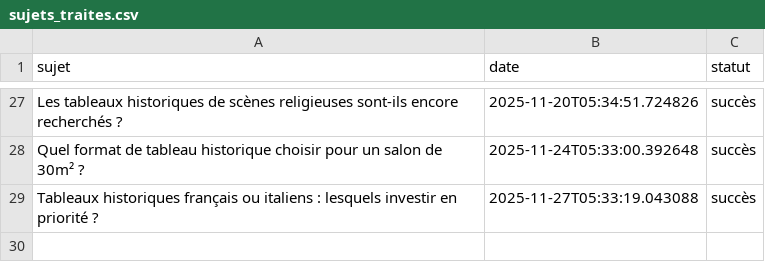
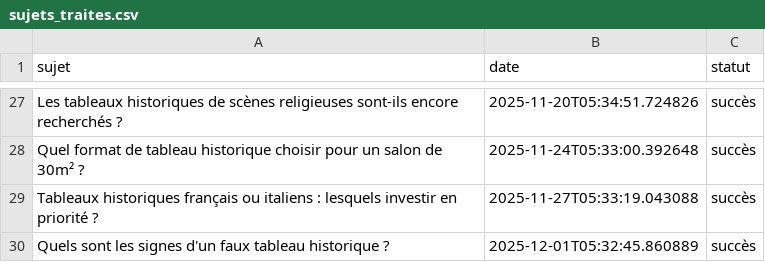
Before and after one commit to Metalosmose21/Historique-1-, a CSV file: sujets_traites.csv, drawn as a sheet; only a part is shown, gaps mark what is left out; the diff names each change by its address in the sheet, - before the commit and + after, or states it on an @@ line.

```diff
--- a/sujets_traites.csv
+++ b/sujets_traites.csv
+row 30: Quels sont les signes d'un faux tableau historique ? | 2025-12-01T05:32:45.860889 | succès
```
Also changed, not shown: sujets.csv.
